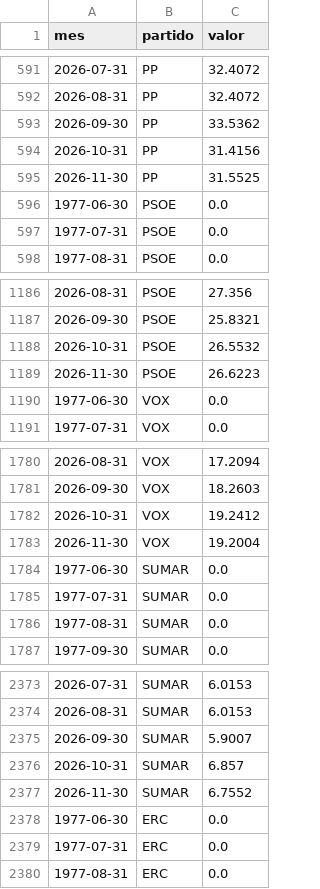
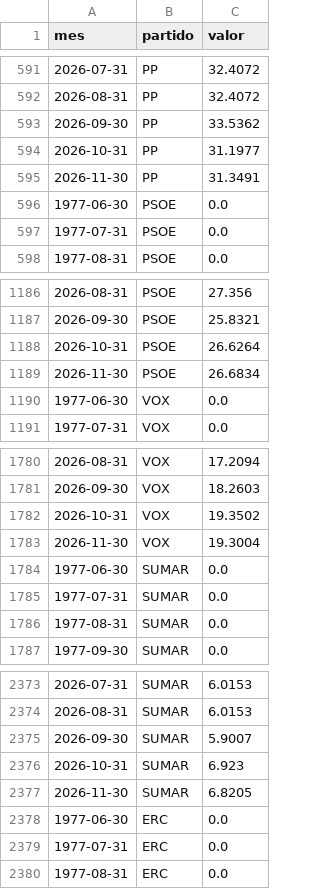
Before and after one commit to elCanosail/29N, a CSV file: data/processed/modelo/series.csv, drawn as a sheet; only a part is shown, gaps mark what is left out.

Commit message:
data(29n): ingestión de encuestas 2026-11-04 (#2)
More in Common (campo 2026-10-21/25, pub. 2026-11-03, n=2210): PP 28,3 · PSOE 27,6 · VOX 20,8 · SUMAR 7,8. Total publicado: 79 encuestas (35 CIS + 44 privadas).

Co-authored-by: Elcano (agente) <elcano@nan.builders>

```diff
--- a/data/processed/modelo/series.csv
+++ b/data/processed/modelo/series.csv
@@ -593,4 +593,4 @@ mes,partido,valor
 2026-09-30,PP,33.5362
-2026-10-31,PP,31.4156
-2026-11-30,PP,31.5525
+2026-10-31,PP,31.1977
+2026-11-30,PP,31.3491
 1977-06-30,PSOE,0.0
@@ -1187,4 +1187,4 @@ mes,partido,valor
 2026-09-30,PSOE,25.8321
-2026-10-31,PSOE,26.5532
-2026-11-30,PSOE,26.6223
+2026-10-31,PSOE,26.6264
+2026-11-30,PSOE,26.6834
 1977-06-30,VOX,0.0
@@ -1781,4 +1781,4 @@ mes,partido,valor
 2026-09-30,VOX,18.2603
-2026-10-31,VOX,19.2412
-2026-11-30,VOX,19.2004
+2026-10-31,VOX,19.3502
+2026-11-30,VOX,19.3004
 1977-06-30,SUMAR,0.0
@@ -2375,4 +2375,4 @@ mes,partido,valor
 2026-09-30,SUMAR,5.9007
-2026-10-31,SUMAR,6.857
-2026-11-30,SUMAR,6.7552
+2026-10-31,SUMAR,6.923
+2026-11-30,SUMAR,6.8205
 1977-06-30,ERC,0.0
```
Also changed, not shown: 14 other files.
